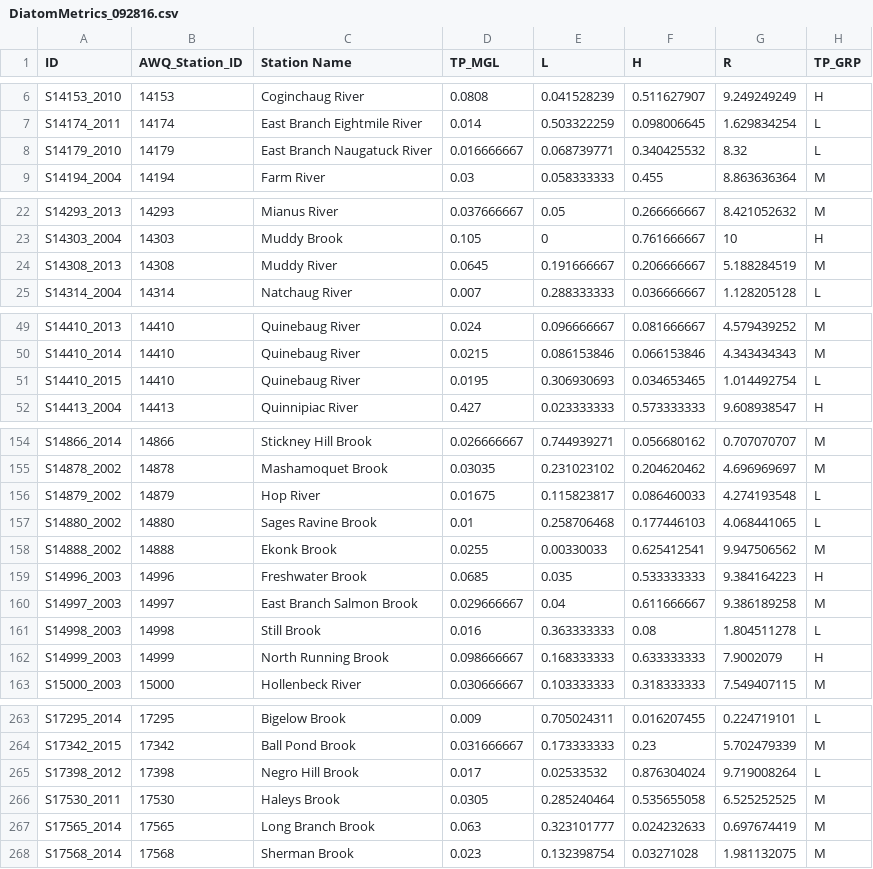
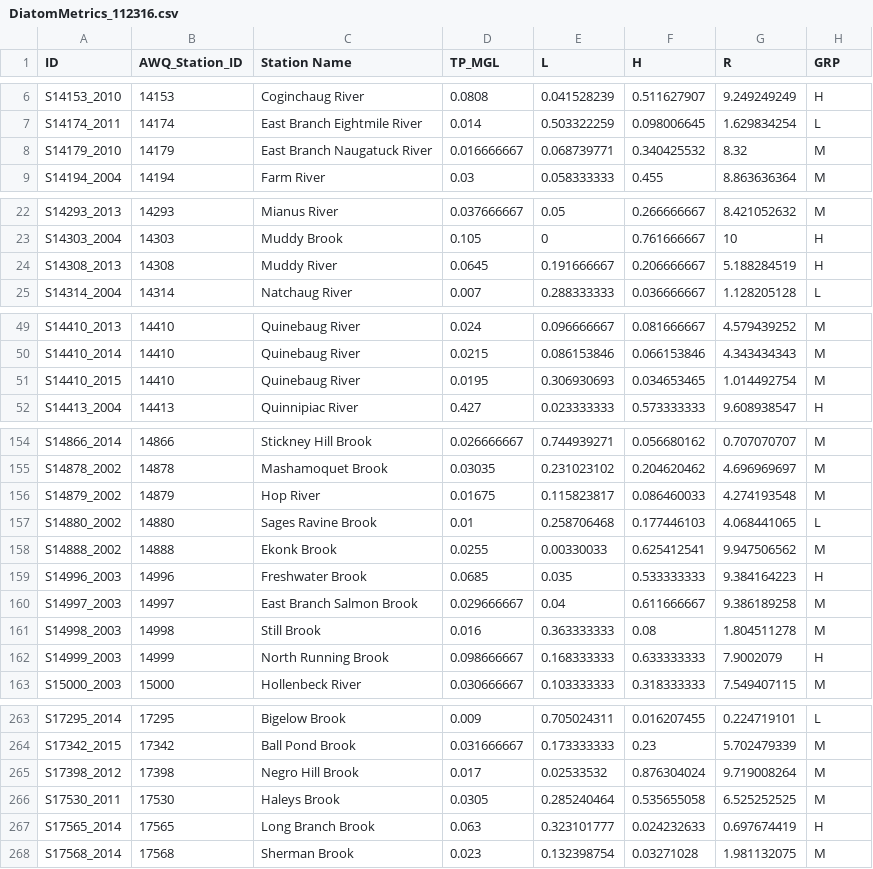
Before and after one commit to marybecker/DiatomTPMetrics, a CSV file: data/DiatomMetrics_112316.csv (was data/DiatomMetrics_092816.csv), drawn as a sheet; only a part is shown, gaps mark what is left out; the diff covers the shown part only.

```diff
--- a/data/DiatomMetrics_092816.csv
+++ b/data/DiatomMetrics_112316.csv
@@ -1 +1 @@
-ID,AWQ_Station_ID,Station Name,TP_MGL,L,H,R,TP_GRP
+ID,AWQ_Station_ID,Station Name,TP_MGL,L,H,R,GRP
@@ -7,3 +7,3 @@ S14153_2010,14153,Coginchaug River,0.0808,0.041528239,0.511627907,9.249249249,H
 S14174_2011,14174,East Branch Eightmile River,0.014,0.503322259,0.098006645,1.629834254,L
-S14179_2010,14179,East Branch Naugatuck River,0.016666667,0.068739771,0.340425532,8.32,L
+S14179_2010,14179,East Branch Naugatuck River,0.016666667,0.068739771,0.340425532,8.32,M
 S14194_2004,14194,Farm River,0.03,0.058333333,0.455,8.863636364,M
@@ -23,3 +23,3 @@ S14293_2013,14293,Mianus River,0.037666667,0.05,0.266666667,8.421052632,M
 S14303_2004,14303,Muddy Brook,0.105,0,0.761666667,10,H
-S14308_2013,14308,Muddy River,0.0645,0.191666667,0.206666667,5.188284519,M
+S14308_2013,14308,Muddy River,0.0645,0.191666667,0.206666667,5.188284519,H
 S14314_2004,14314,Natchaug River,0.007,0.288333333,0.036666667,1.128205128,L
@@ -50,3 +50,3 @@ S14410_2013,14410,Quinebaug River,0.024,0.096666667,0.081666667,4.579439252,M
 S14410_2014,14410,Quinebaug River,0.0215,0.086153846,0.066153846,4.343434343,M
-S14410_2015,14410,Quinebaug River,0.0195,0.306930693,0.034653465,1.014492754,L
+S14410_2015,14410,Quinebaug River,0.0195,0.306930693,0.034653465,1.014492754,M
 S14413_2004,14413,Quinnipiac River,0.427,0.023333333,0.573333333,9.608938547,H
@@ -155,3 +155,3 @@ S14866_2014,14866,Stickney Hill Brook,0.026666667,0.744939271,0.056680162,0.7070
 S14878_2002,14878,Mashamoquet Brook,0.03035,0.231023102,0.204620462,4.696969697,M
-S14879_2002,14879,Hop River,0.01675,0.115823817,0.086460033,4.274193548,L
+S14879_2002,14879,Hop River,0.01675,0.115823817,0.086460033,4.274193548,M
 S14880_2002,14880,Sages Ravine Brook,0.01,0.258706468,0.177446103,4.068441065,L
@@ -160,3 +160,3 @@ S14996_2003,14996,Freshwater Brook,0.0685,0.035,0.533333333,9.384164223,H
 S14997_2003,14997,East Branch Salmon Brook,0.029666667,0.04,0.611666667,9.386189258,M
-S14998_2003,14998,Still Brook,0.016,0.363333333,0.08,1.804511278,L
+S14998_2003,14998,Still Brook,0.016,0.363333333,0.08,1.804511278,M
 S14999_2003,14999,North Running Brook,0.098666667,0.168333333,0.633333333,7.9002079,H
@@ -264,5 +264,5 @@ S17295_2014,17295,Bigelow Brook,0.009,0.705024311,0.016207455,0.224719101,L
 S17342_2015,17342,Ball Pond Brook,0.031666667,0.173333333,0.23,5.702479339,M
-S17398_2012,17398,Negro Hill Brook,0.017,0.02533532,0.876304024,9.719008264,L
+S17398_2012,17398,Negro Hill Brook,0.017,0.02533532,0.876304024,9.719008264,M
 S17530_2011,17530,Haleys Brook,0.0305,0.285240464,0.535655058,6.525252525,M
-S17565_2014,17565,Long Branch Brook,0.063,0.323101777,0.024232633,0.697674419,M
+S17565_2014,17565,Long Branch Brook,0.063,0.323101777,0.024232633,0.697674419,H
 S17568_2014,17568,Sherman Brook,0.023,0.132398754,0.03271028,1.981132075,M
```
Also changed, not shown: 28 edited cells elsewhere in this file, 5 other files.
